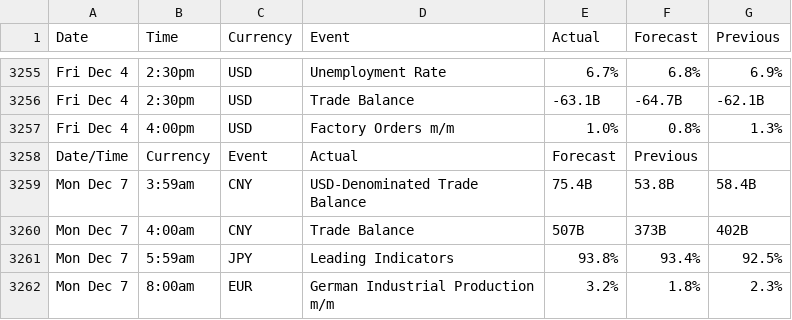
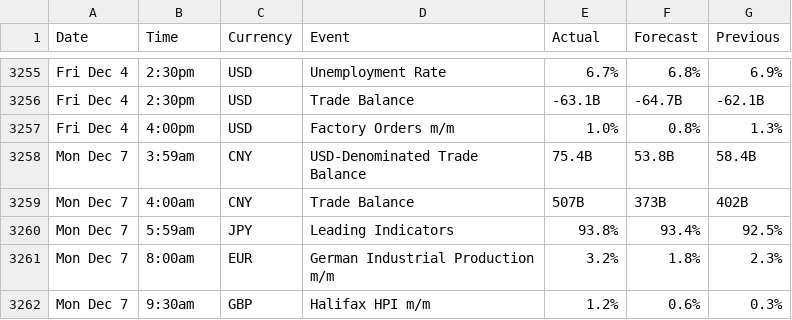
Before and after one commit to pablopedrosap/QS_algo, a CSV file: economic_events.csv, drawn as a sheet; only a part is shown, gaps mark what is left out; the shorter side is filled out with more unchanged rows; the diff names each change by its address in the sheet, - before the commit and + after, or states it on an @@ line.

Commit message:
algorithm

```diff
--- a/economic_events.csv
+++ b/economic_events.csv
-row 3258: Date/Time | Currency | Event | Actual | Forecast | Previous
```
